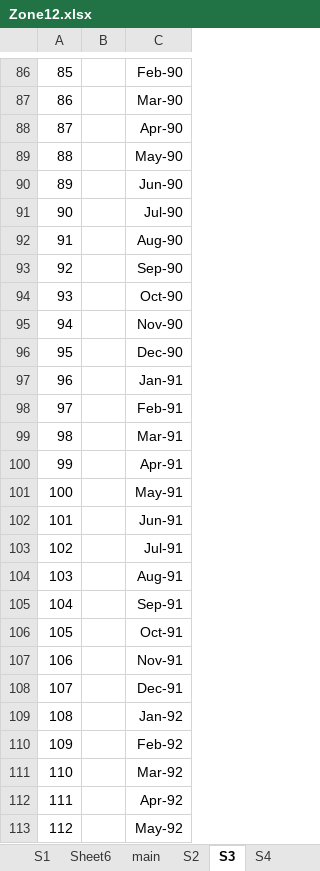
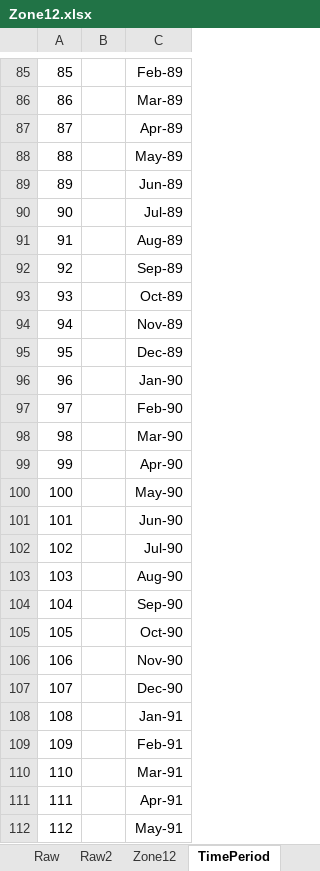
Before and after one commit to AsthaBista/GWProject, an Excel workbook: Data_Processing/CENEB_PumpingData/Zone12.xlsx, sheet TimePeriod, drawn as a sheet; only a part is shown, gaps mark what is left out; values as stored, in another font and other column widths than the file's, no borders; addresses are those after the commit; the diff covers the shown part only; the diff names each change by its address in the sheet, - before the commit and + after, or states it on an @@ line.

```diff
--- a/Data_Processing/CENEB_PumpingData/Zone12.xlsx (sheet TimePeriod)
+++ b/Data_Processing/CENEB_PumpingData/Zone12.xlsx (sheet TimePeriod)
-sheet tab: S3
+sheet tab: TimePeriod
-sheet tab: S1
-sheet tab: Sheet6
-sheet tab: main
-sheet tab: S2
-C85: Feb-90
+C85: Feb-89
-C86: Mar-90
+C86: Mar-89
-C87: Apr-90
+C87: Apr-89
-C88: May-90
+C88: May-89
-C89: Jun-90
+C89: Jun-89
-C90: Jul-90
+C90: Jul-89
-C91: Aug-90
+C91: Aug-89
-C92: Sep-90
+C92: Sep-89
-C93: Oct-90
+C93: Oct-89
-C94: Nov-90
+C94: Nov-89
-C95: Dec-90
+C95: Dec-89
-C96: Jan-91
+C96: Jan-90
-C97: Feb-91
+C97: Feb-90
-C98: Mar-91
+C98: Mar-90
-C99: Apr-91
+C99: Apr-90
-C100: May-91
+C100: May-90
-C101: Jun-91
+C101: Jun-90
-C102: Jul-91
+C102: Jul-90
-C103: Aug-91
+C103: Aug-90
-C104: Sep-91
+C104: Sep-90
-C105: Oct-91
+C105: Oct-90
-C106: Nov-91
+C106: Nov-90
-C107: Dec-91
+C107: Dec-90
-C108: Jan-92
+C108: Jan-91
-C109: Feb-92
+C109: Feb-91
-C110: Mar-92
+C110: Mar-91
-C111: Apr-92
+C111: Apr-91
-C112: May-92
+C112: May-91
```
Also changed, not shown: 1 added row, 1 removed row, 343 edited cells and cell formats elsewhere in this sheet, sheet Final, other sheet tabs, charts or pictures, 7 other files.
